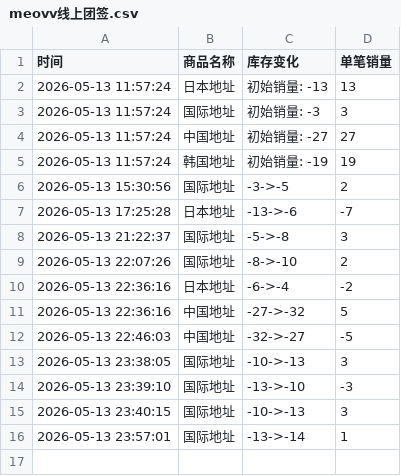
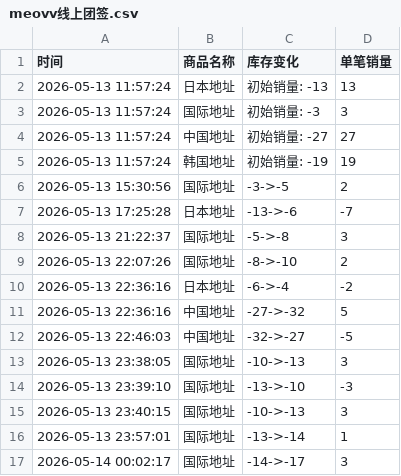
Before and after one commit to Juineii/meovv_k40519, a CSV file: meovv线上团签.csv, drawn as a sheet.

Commit message:
自动更新数据 2026-05-14 00:02:17

```diff
--- a/meovv线上团签.csv
+++ b/meovv线上团签.csv
@@ -16 +16,2 @@
 2026-05-13 23:57:01,国际地址,-13->-14,1
+2026-05-14 00:02:17,国际地址,-14->-17,3
```
